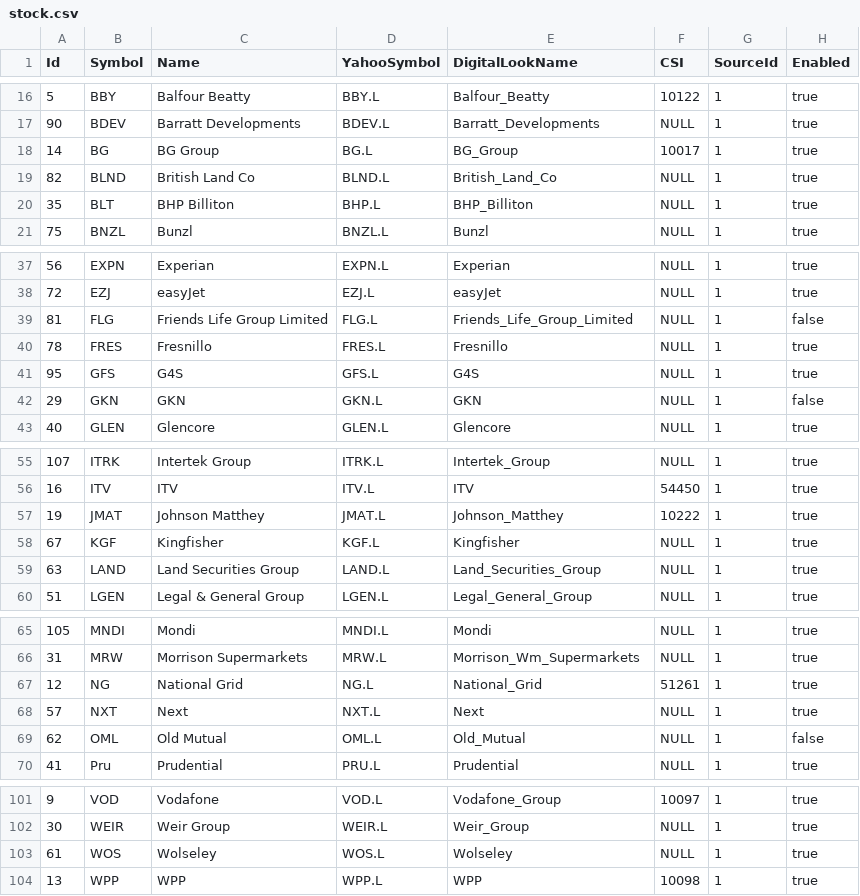
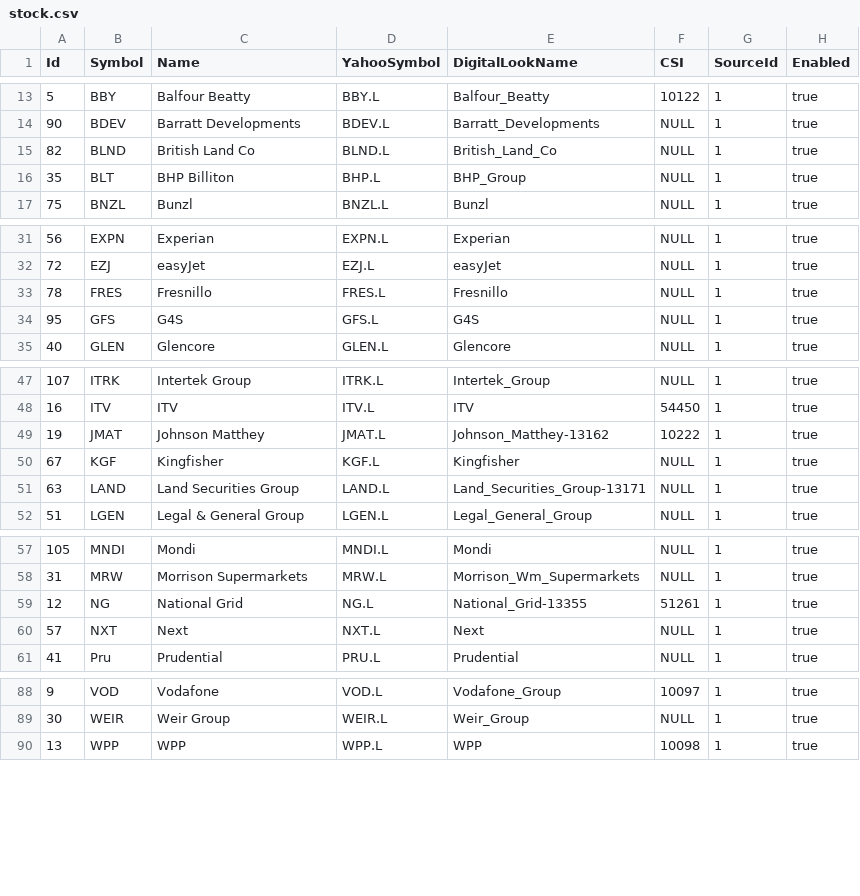
Before and after one commit to PhilipDaniels/stock_prices, a CSV file: src/data/stock.csv, drawn as a sheet; only a part is shown, gaps mark what is left out; the diff covers the shown part only.

```diff
--- a/src/data/stock.csv
+++ b/src/data/stock.csv
@@ -17,5 +14,4 @@ Id,Symbol,Name,YahooSymbol,DigitalLookName,CSI,SourceId,Enabled
 90,BDEV,Barratt Developments,BDEV.L,Barratt_Developments,NULL,1,true
-14,BG,BG Group,BG.L,BG_Group,10017,1,true
 82,BLND,British Land Co,BLND.L,British_Land_Co,NULL,1,true
-35,BLT,BHP Billiton,BHP.L,BHP_Billiton,NULL,1,true
+35,BLT,BHP Billiton,BHP.L,BHP_Group,NULL,1,true
 75,BNZL,Bunzl,BNZL.L,Bunzl,NULL,1,true
@@ -38,6 +32,4 @@ Id,Symbol,Name,YahooSymbol,DigitalLookName,CSI,SourceId,Enabled
 72,EZJ,easyJet,EZJ.L,easyJet,NULL,1,true
-81,FLG,Friends Life Group Limited,FLG.L,Friends_Life_Group_Limited,NULL,1,false
 78,FRES,Fresnillo,FRES.L,Fresnillo,NULL,1,true
 95,GFS,G4S,GFS.L,G4S,NULL,1,true
-29,GKN,GKN,GKN.L,GKN,NULL,1,false
 40,GLEN,Glencore,GLEN.L,Glencore,NULL,1,true
@@ -56,5 +48,5 @@ Id,Symbol,Name,YahooSymbol,DigitalLookName,CSI,SourceId,Enabled
 16,ITV,ITV,ITV.L,ITV,54450,1,true
-19,JMAT,Johnson Matthey,JMAT.L,Johnson_Matthey,10222,1,true
+19,JMAT,Johnson Matthey,JMAT.L,Johnson_Matthey-13162,10222,1,true
 67,KGF,Kingfisher,KGF.L,Kingfisher,NULL,1,true
-63,LAND,Land Securities Group,LAND.L,Land_Securities_Group,NULL,1,true
+63,LAND,Land Securities Group,LAND.L,Land_Securities_Group-13171,NULL,1,true
 51,LGEN,Legal & General Group,LGEN.L,Legal_General_Group,NULL,1,true
@@ -66,5 +58,4 @@ Id,Symbol,Name,YahooSymbol,DigitalLookName,CSI,SourceId,Enabled
 31,MRW,Morrison Supermarkets,MRW.L,Morrison_Wm_Supermarkets,NULL,1,true
-12,NG,National Grid,NG.L,National_Grid,51261,1,true
+12,NG,National Grid,NG.L,National_Grid-13355,51261,1,true
 57,NXT,Next,NXT.L,Next,NULL,1,true
-62,OML,Old Mutual,OML.L,Old_Mutual,NULL,1,false
 41,Pru,Prudential,PRU.L,Prudential,NULL,1,true
@@ -102,3 +89,2 @@ Id,Symbol,Name,YahooSymbol,DigitalLookName,CSI,SourceId,Enabled
 30,WEIR,Weir Group,WEIR.L,Weir_Group,NULL,1,true
-61,WOS,Wolseley,WOS.L,Wolseley,NULL,1,true
 13,WPP,WPP,WPP.L,WPP,10098,1,true
```
Also changed, not shown: 9 removed rows elsewhere in this file, 1 other file.
